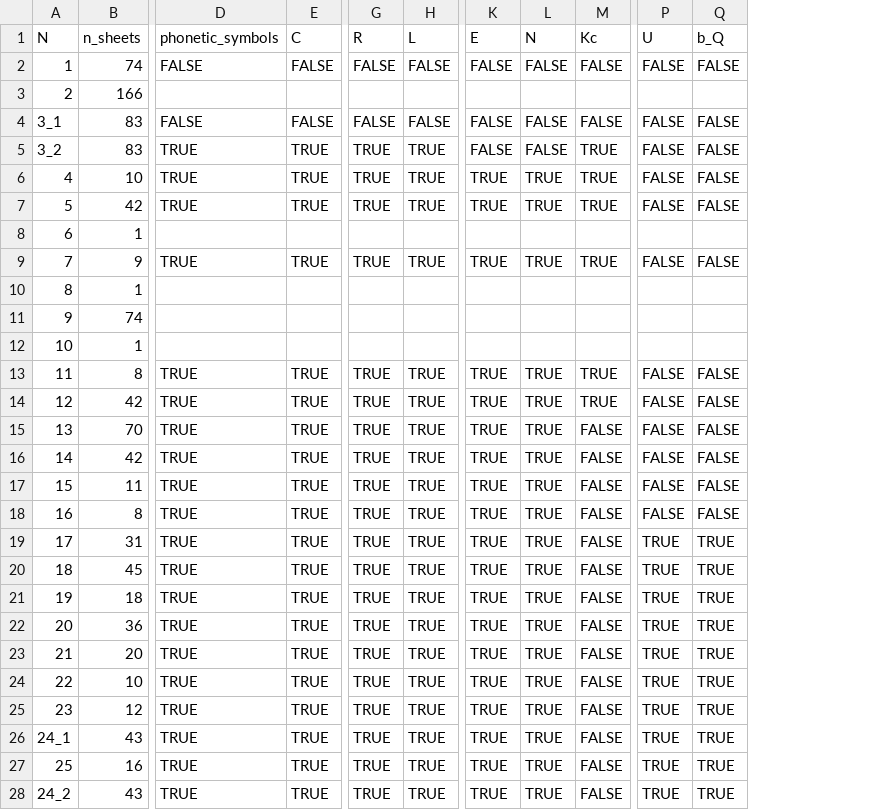
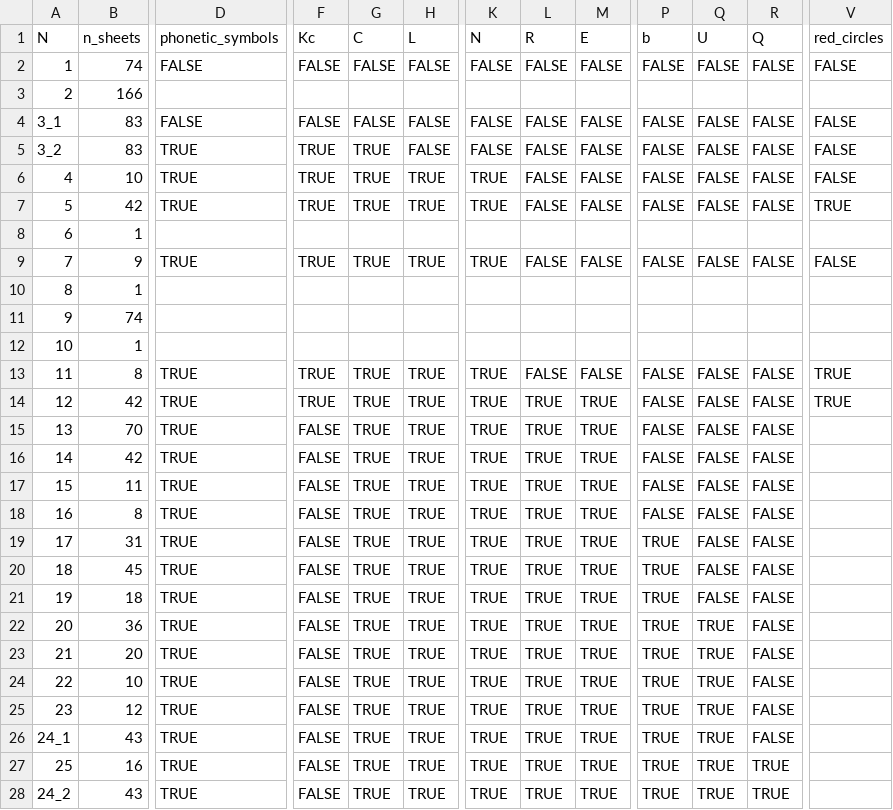
Before and after one commit to jemmybutton/tenevil, a CSV file: stats/file_properties.csv, drawn as a sheet; only a part is shown, gaps mark what is left out; removed rows and columns are numbered as before the commit, all else as after; the diff covers the shown part only; the diff names each change by its address in the sheet, - before the commit and + after, or states it on an @@ line.

Commit message:
updated stats, fixes in sources

```diff
--- a/stats/file_properties.csv
+++ b/stats/file_properties.csv
-column E (C), rows 2-28: FALSE |  | FALSE | TRUE | TRUE | TRUE |  | TRUE |  |  |  | TRUE | TRUE | TRUE | TRUE | TRUE | TRUE | TRUE | TRUE | TRUE | TRUE | TRUE | TRUE | TRUE | TRUE | TRUE | TRUE
+column F (Kc), rows 2-28: FALSE |  | FALSE | TRUE | TRUE | TRUE |  | TRUE |  |  |  | TRUE | TRUE | FALSE | FALSE | FALSE | FALSE | FALSE | FALSE | FALSE | FALSE | FALSE | FALSE | FALSE | FALSE | FALSE | FALSE
+column P (b), rows 2-28: FALSE |  | FALSE | FALSE | FALSE | FALSE |  | FALSE |  |  |  | FALSE | FALSE | FALSE | FALSE | FALSE | FALSE | TRUE | TRUE | TRUE | TRUE | TRUE | TRUE | TRUE | TRUE | TRUE | TRUE
+column V (red_circles), rows 2-14: FALSE |  | FALSE | FALSE | FALSE | TRUE |  | FALSE |  |  |  | TRUE | TRUE
-G1: R
+G1: C
-K1: E
+K1: N
-L1: N
+L1: R
-M1: Kc
+M1: E
-R1: b_Q
+R1: Q
-H5 (L): TRUE
+H5 (L): FALSE
-M5:M7 (E): TRUE
+M5:M7 (E): FALSE
-L6:L7 (R): TRUE
+L6:L7 (R): FALSE
-L9 (R): TRUE
+L9 (R): FALSE
-M9 (E): TRUE
+M9 (E): FALSE
-L13 (R): TRUE
+L13 (R): FALSE
-M13 (E): TRUE
+M13 (E): FALSE
-M15:M28 (E): FALSE
+M15:M28 (E): TRUE
-Q19:Q21 (U): TRUE
+Q19:Q21 (U): FALSE
-R19:R26 (Q): TRUE
+R19:R26 (Q): FALSE
```
Also changed, not shown: 24 edited cells elsewhere in this file, stats/dating.csv, 1 other file.
